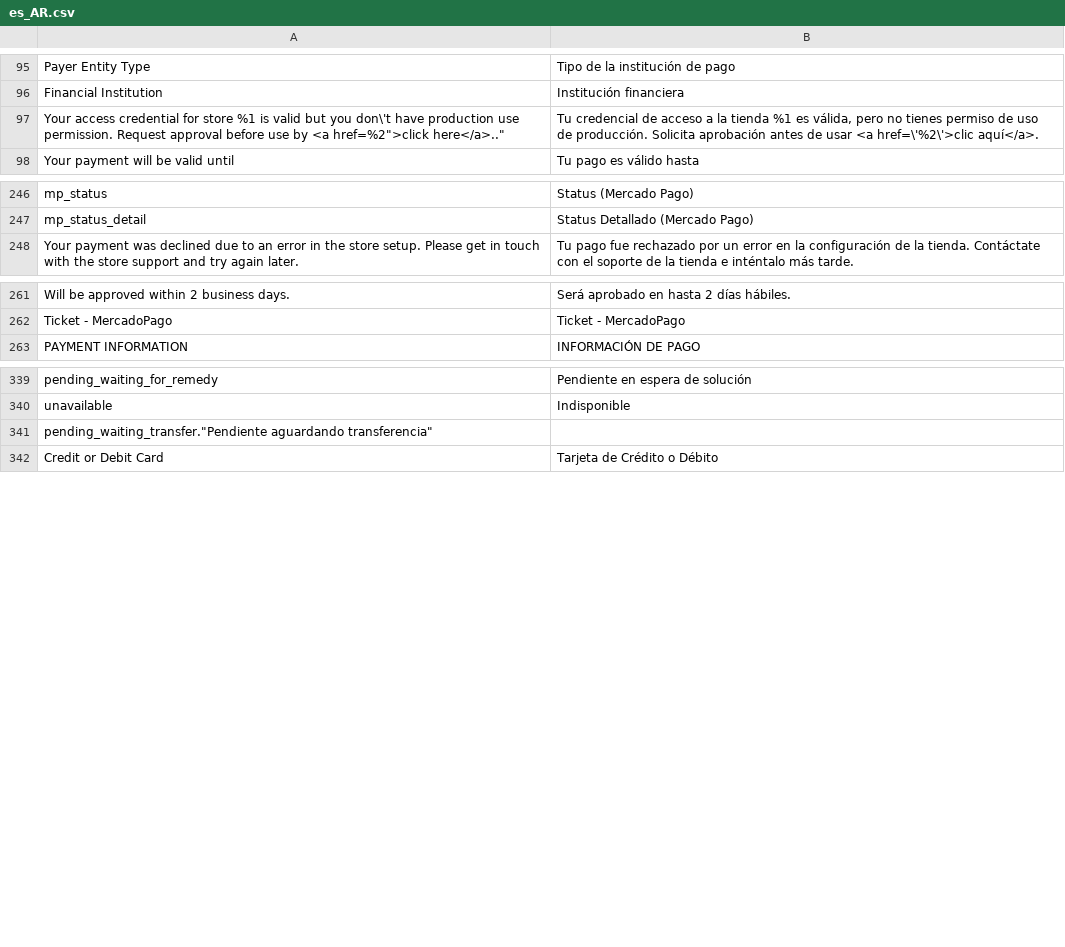
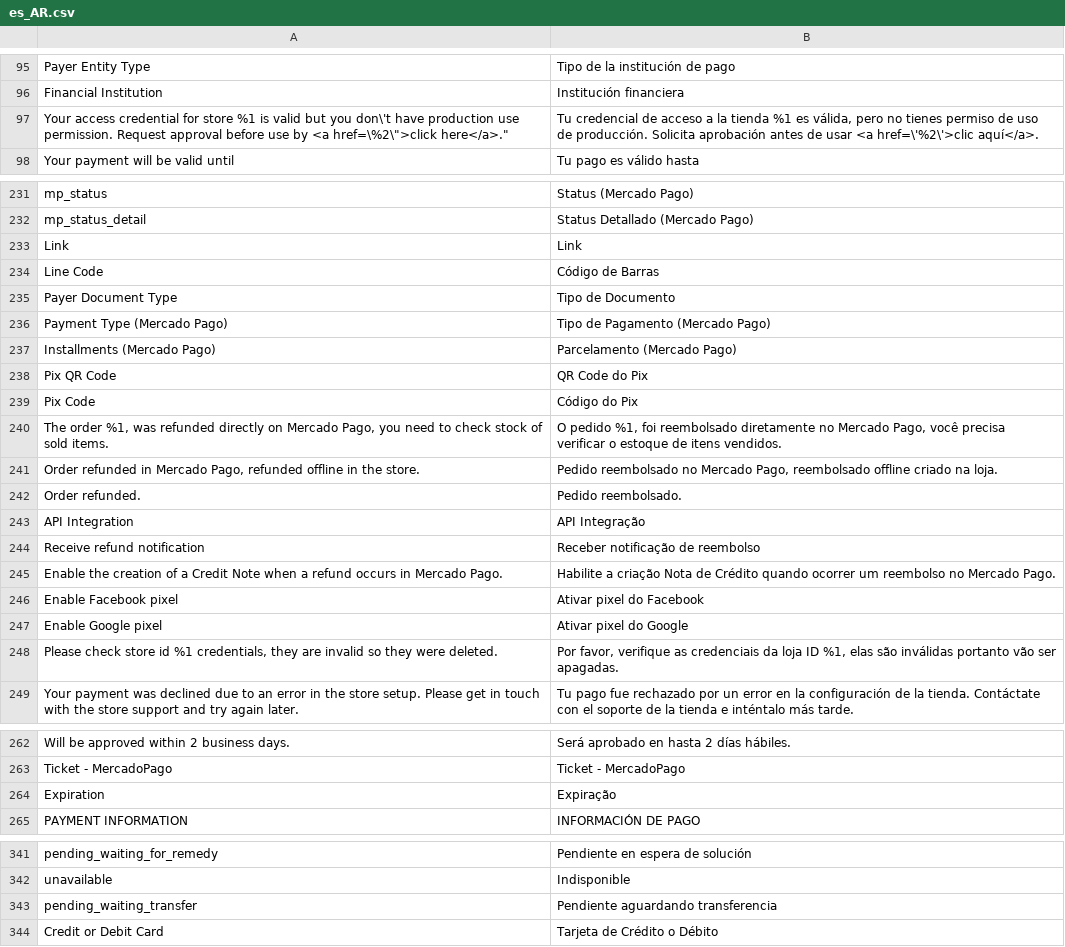
Before and after one commit to PluginAndPartners/payment-magento-plugin, a CSV file: i18n/es_AR.csv, drawn as a sheet; only a part is shown, gaps mark what is left out; removed rows and columns are numbered as before the commit, all else as after; the diff covers the shown part only; the diff names each change by its address in the sheet, - before the commit and + after, or states it on an @@ line.

```diff
--- a/i18n/es_AR.csv
+++ b/i18n/es_AR.csv
-A97: …by <a href=%2">click here</a>.."
+A97: …by <a href=\%2\">click here</a>."
+row 233: Link | Link
+row 234: Line Code | Código de Barras
+row 235: Payer Document Type | Tipo de Documento
+row 236: Payment Type (Mercado Pago) | Tipo de Pagamento (Mercado Pago)
+row 237: Installments (Mercado Pago) | Parcelamento (Mercado Pago)
+row 238: Pix QR Code | QR Code do Pix
+row 239: Pix Code | Código do Pix
+row 240: The order %1, was refunded directly on Mercado Pago, you need to check stock of sold items. | O pedido %1, foi reembolsado diretamente no Mercado Pago, você precisa verificar o estoque de itens vendidos.
+row 241: Order refunded in Mercado Pago, refunded offline in the store. | Pedido reembolsado no Mercado Pago, reembolsado offline criado na loja.
+row 242: Order refunded. | Pedido reembolsado.
+row 243: API Integration | API Integração
+row 244: Receive refund notification | Receber notificação de reembolso
+row 245: Enable the creation of a Credit Note when a refund occurs in Mercado Pago. | Habilite a criação Nota de Crédito quando ocorrer um reembolso no Mercado Pago.
+row 246: Enable Facebook pixel | Ativar pixel do Facebook
+row 247: Enable Google pixel | Ativar pixel do Google
+row 248: Please check store id %1 credentials, they are invalid so they were deleted. | Por favor, verifique as credenciais da loja ID %1, elas são inválidas portanto vão ser apagadas.
+row 264: Expiration | Expiração
-row 341: pending_waiting_transfer."Pendiente aguardando transferencia"
+row 343: pending_waiting_transfer | Pendiente aguardando transferencia
```
Also changed, not shown: 13 added rows and 15 removed rows elsewhere in this file, i18n/es_CL.csv, i18n/es_CO.csv, 6 other files.
